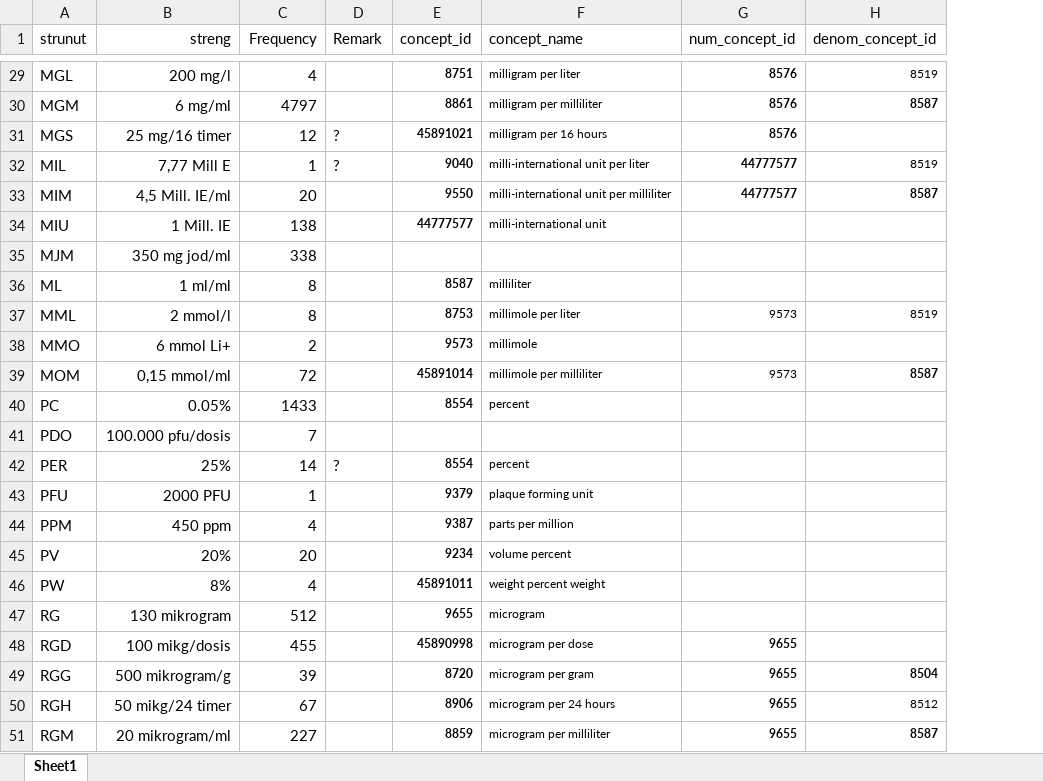
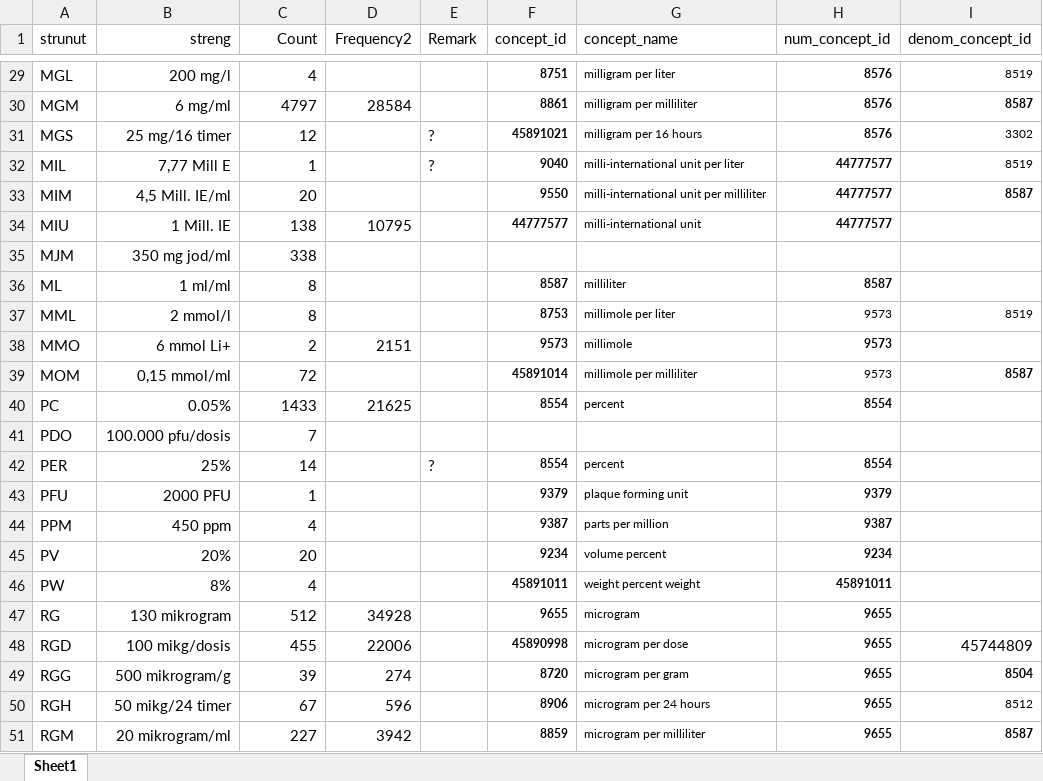
Before and after one commit to thehyve/ohdsi-drug-mapping, an Excel workbook: unit_mapping/man_map_unit_strength.xlsx, sheet Sheet1, drawn as a sheet; only a part is shown, gaps mark what is left out; values as stored, in another font and other column widths than the file's, no borders; table styles not drawn; addresses are those after the commit; the diff covers the shown part only; the diff names each change by its address in the sheet, - before the commit and + after, or states it on an @@ line.

```diff
--- a/unit_mapping/man_map_unit_strength.xlsx (sheet Sheet1)
+++ b/unit_mapping/man_map_unit_strength.xlsx (sheet Sheet1)
+column D (Frequency2), rows 30-51: 28584 |  |  |  | 10795 |  |  |  | 2151 |  | 21625 |  |  |  |  |  |  | 34928 | 22006 | 274 | 596 | 3942
-C1: Frequency
+C1: Count
-I31 (denom_concept_id): (empty)
+I31 (denom_concept_id): 3302
-H34 (num_concept_id): (empty)
+H34 (num_concept_id): 44777577
-H36 (num_concept_id): (empty)
+H36 (num_concept_id): 8587
-H38 (num_concept_id): (empty)
+H38 (num_concept_id): 9573
-H40 (num_concept_id): (empty)
+H40 (num_concept_id): 8554
-H42 (num_concept_id): (empty)
+H42 (num_concept_id): 8554
-H43 (num_concept_id): (empty)
+H43 (num_concept_id): 9379
-H44 (num_concept_id): (empty)
+H44 (num_concept_id): 9387
-H45 (num_concept_id): (empty)
+H45 (num_concept_id): 9234
-H46 (num_concept_id): (empty)
+H46 (num_concept_id): 45891011
-H47 (num_concept_id): (empty)
+H47 (num_concept_id): 9655
-I48 (denom_concept_id): (empty)
+I48 (denom_concept_id): 45744809
```
Also changed, not shown: 25 edited cells elsewhere in this sheet, 11 other files.
